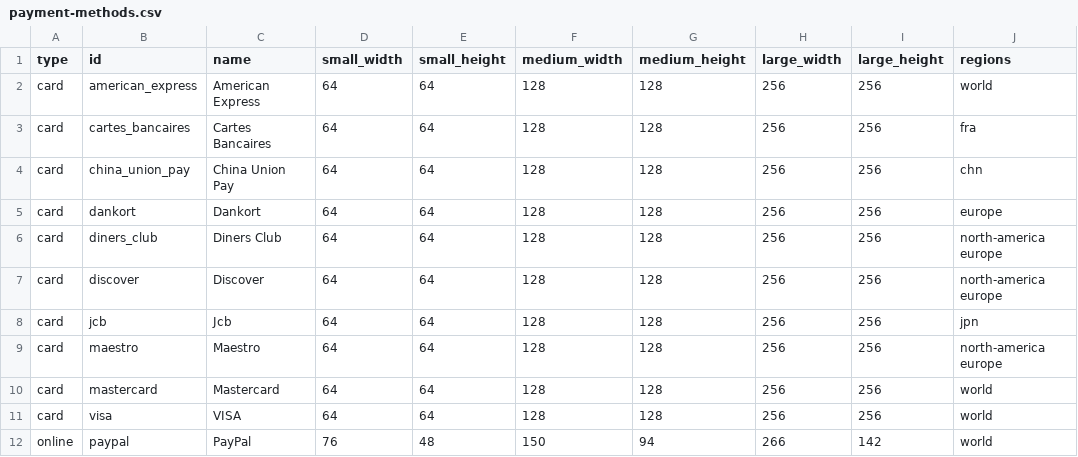
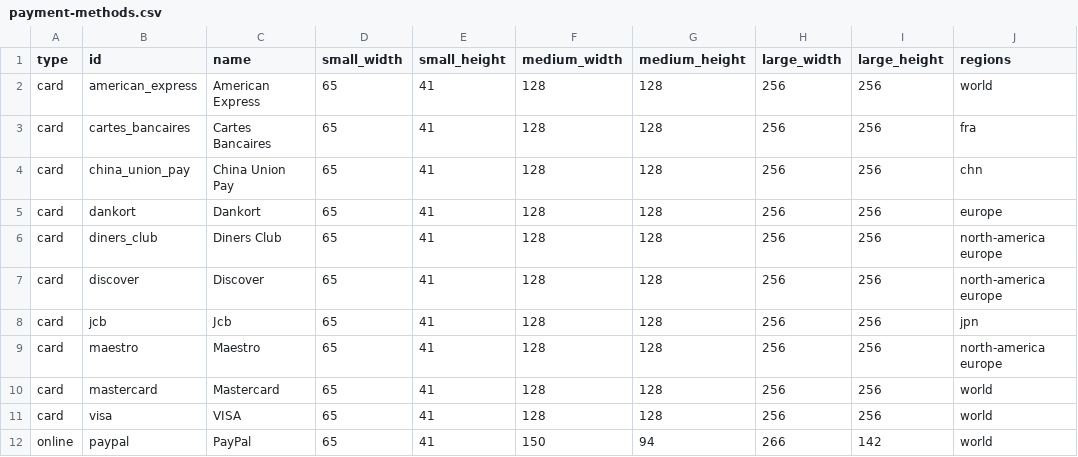
Before and after one commit to flowcommerce/json-reference, a CSV file: data/original/payment-methods.csv, drawn as a sheet.

Commit message:
Updated payment method small images.

```diff
--- a/data/original/payment-methods.csv
+++ b/data/original/payment-methods.csv
@@ -1,12 +1,12 @@
 type,id,name,small_width,small_height,medium_width,medium_height,large_width,large_height,regions
-card,american_express,American Express,64,64,128,128,256,256,world
-card,cartes_bancaires,Cartes Bancaires,64,64,128,128,256,256,fra
-card,china_union_pay,China Union Pay,64,64,128,128,256,256,chn
-card,dankort,Dankort,64,64,128,128,256,256,europe
-card,diners_club,Diners Club,64,64,128,128,256,256,north-america europe
-card,discover,Discover,64,64,128,128,256,256,north-america europe
-card,jcb,Jcb,64,64,128,128,256,256,jpn
-card,maestro,Maestro,64,64,128,128,256,256,north-america europe
-card,mastercard,Mastercard,64,64,128,128,256,256,world
-card,visa,VISA,64,64,128,128,256,256,world
-online,paypal,PayPal,76,48,150,94,266,142,world
+card,american_express,American Express,65,41,128,128,256,256,world
+card,cartes_bancaires,Cartes Bancaires,65,41,128,128,256,256,fra
+card,china_union_pay,China Union Pay,65,41,128,128,256,256,chn
+card,dankort,Dankort,65,41,128,128,256,256,europe
+card,diners_club,Diners Club,65,41,128,128,256,256,north-america europe
+card,discover,Discover,65,41,128,128,256,256,north-america europe
+card,jcb,Jcb,65,41,128,128,256,256,jpn
+card,maestro,Maestro,65,41,128,128,256,256,north-america europe
+card,mastercard,Mastercard,65,41,128,128,256,256,world
+card,visa,VISA,65,41,128,128,256,256,world
+online,paypal,PayPal,65,41,150,94,266,142,world
```
Also changed, not shown: 6 other files.
